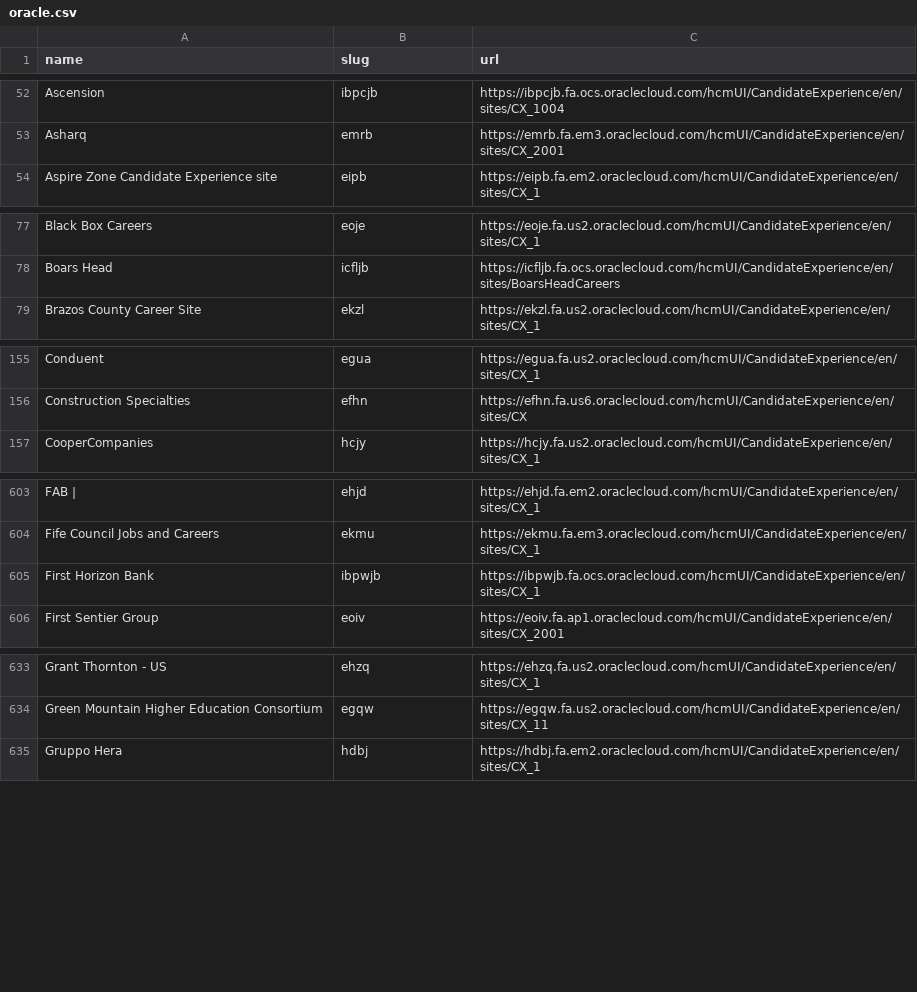
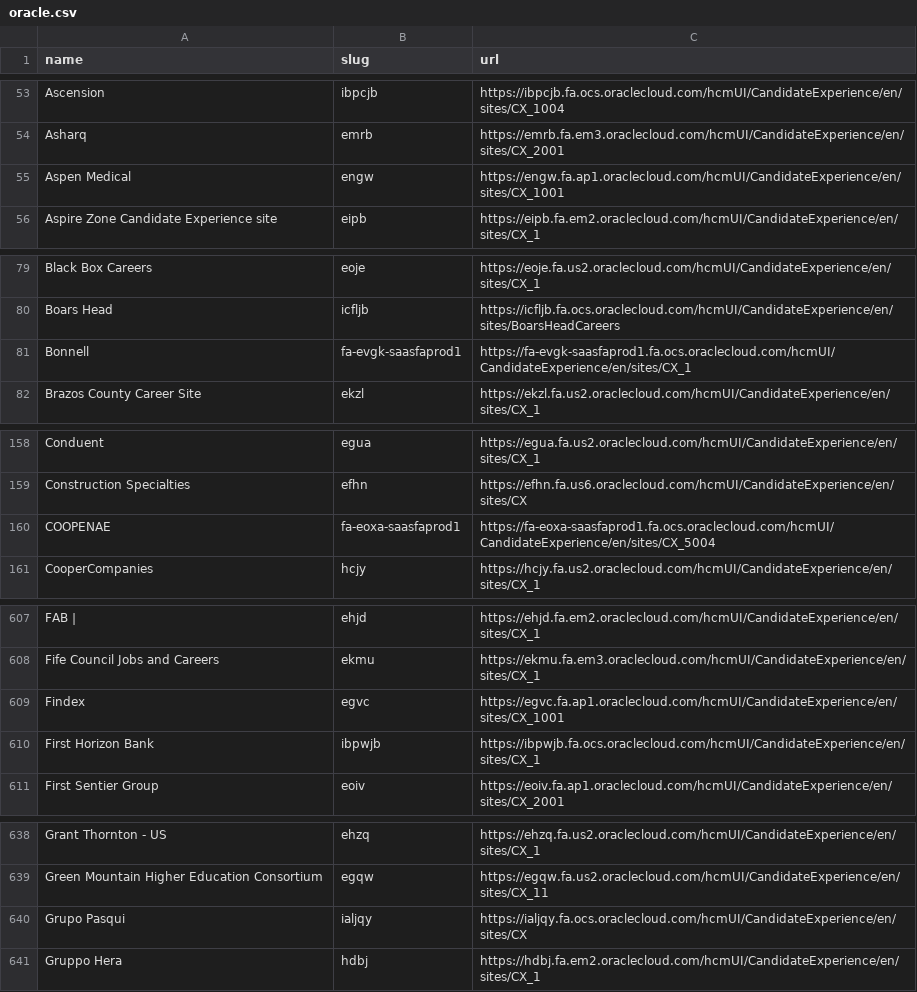
Before and after one commit to kalil0321/ats-scrapers, a CSV file: ats-companies/oracle.csv, drawn as a sheet; only a part is shown, gaps mark what is left out; the diff covers the shown part only.

```diff
--- a/ats-companies/oracle.csv
+++ b/ats-companies/oracle.csv
@@ -53,2 +54,3 @@ Ascension,ibpcjb,https://ibpcjb.fa.ocs.oraclecloud.com/hcmUI/CandidateExperience
 Asharq,emrb,https://emrb.fa.em3.oraclecloud.com/hcmUI/CandidateExperience/en/sites/CX_2001
+Aspen Medical,engw,https://engw.fa.ap1.oraclecloud.com/hcmUI/CandidateExperience/en/sites/CX_1001
 Aspire Zone Candidate Experience site,eipb,https://eipb.fa.em2.oraclecloud.com/hcmUI/CandidateExperience/en/sites/CX_1
@@ -78,2 +80,3 @@ Black Box Careers,eoje,https://eoje.fa.us2.oraclecloud.com/hcmUI/CandidateExperi
 Boars Head,icfljb,https://icfljb.fa.ocs.oraclecloud.com/hcmUI/CandidateExperience/en/sites/BoarsHeadCareers
+Bonnell,fa-evgk-saasfaprod1,https://fa-evgk-saasfaprod1.fa.ocs.oraclecloud.com/hcmUI/CandidateExperience/en/sites/CX_1
 Brazos County Career Site,ekzl,https://ekzl.fa.us2.oraclecloud.com/hcmUI/CandidateExperience/en/sites/CX_1
@@ -156,2 +159,3 @@ Conduent,egua,https://egua.fa.us2.oraclecloud.com/hcmUI/CandidateExperience/en/s
 Construction Specialties,efhn,https://efhn.fa.us6.oraclecloud.com/hcmUI/CandidateExperience/en/sites/CX
+COOPENAE,fa-eoxa-saasfaprod1,https://fa-eoxa-saasfaprod1.fa.ocs.oraclecloud.com/hcmUI/CandidateExperience/en/sites/CX_5004
 CooperCompanies,hcjy,https://hcjy.fa.us2.oraclecloud.com/hcmUI/CandidateExperience/en/sites/CX_1
@@ -604,2 +608,3 @@ FAB |,ehjd,https://ehjd.fa.em2.oraclecloud.com/hcmUI/CandidateExperience/en/site
 Fife Council Jobs and Careers,ekmu,https://ekmu.fa.em3.oraclecloud.com/hcmUI/CandidateExperience/en/sites/CX_1
+Findex,egvc,https://egvc.fa.ap1.oraclecloud.com/hcmUI/CandidateExperience/en/sites/CX_1001
 First Horizon Bank,ibpwjb,https://ibpwjb.fa.ocs.oraclecloud.com/hcmUI/CandidateExperience/en/sites/CX_1
@@ -634,2 +639,3 @@ Grant Thornton - US,ehzq,https://ehzq.fa.us2.oraclecloud.com/hcmUI/CandidateExpe
 Green Mountain Higher Education Consortium,egqw,https://egqw.fa.us2.oraclecloud.com/hcmUI/CandidateExperience/en/sites/CX_11
+Grupo Pasqui,ialjqy,https://ialjqy.fa.ocs.oraclecloud.com/hcmUI/CandidateExperience/en/sites/CX
 Gruppo Hera,hdbj,https://hdbj.fa.em2.oraclecloud.com/hcmUI/CandidateExperience/en/sites/CX_1
```
Also changed, not shown: 16 added rows elsewhere in this file.
